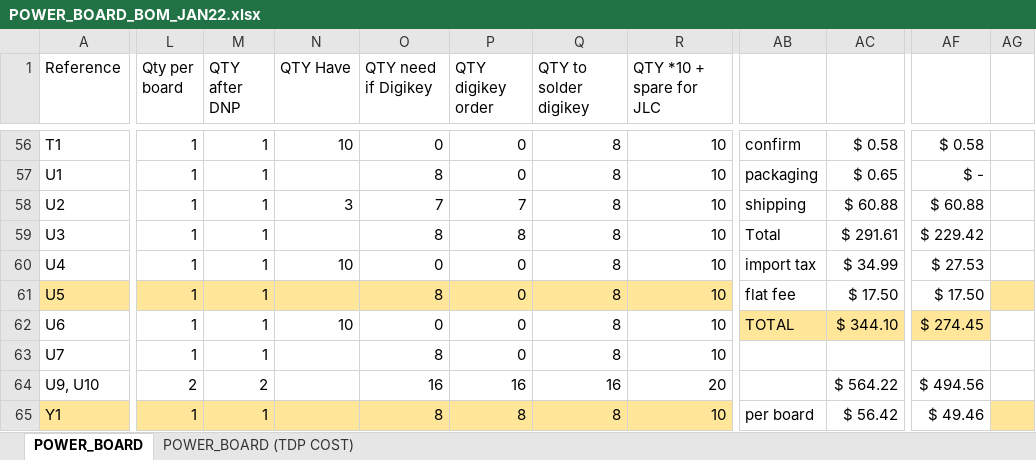
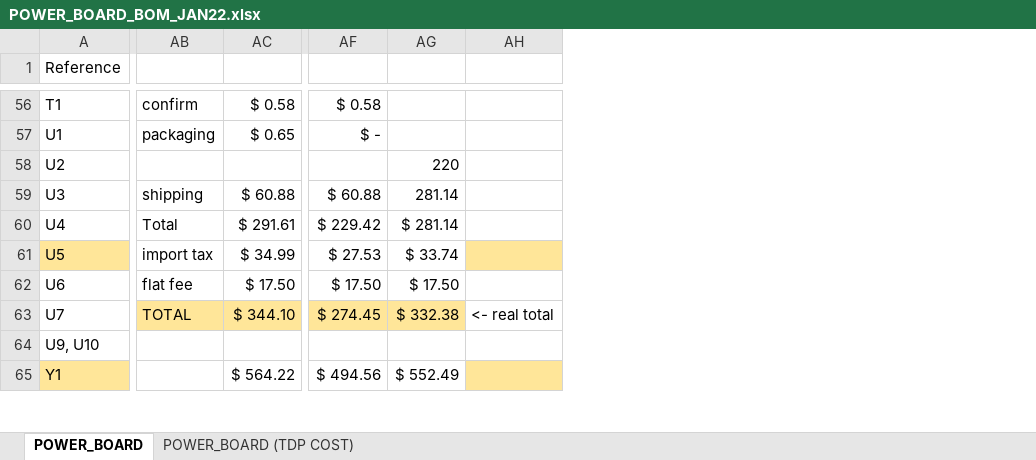
Before and after one commit to sfunderbots/Electrical, an Excel workbook: Chicker/POWER_BOARD_BOM_JAN22.xlsx, sheet POWER_BOARD, drawn as a sheet; only a part is shown, gaps mark what is left out; values as stored, in another font and other column widths than the file's, no borders; conditional formats not drawn; removed rows and columns are numbered as before the commit, all else as after; the diff covers the shown part only; the diff names each change by its address in the sheet, - before the commit and + after, or states it on an @@ line.

Commit message:
chicker modifications (mostly ready to order)

```diff
--- a/Chicker/POWER_BOARD_BOM_JAN22.xlsx (sheet POWER_BOARD)
+++ b/Chicker/POWER_BOARD_BOM_JAN22.xlsx (sheet POWER_BOARD)
@@ column L (Qty per board) hidden, rows 56-65: 1 | 1 | 1 | 1 | 1 | 1 | 1 | 1 | 2 | 1 @@
@@ column M (QTY after DNP) hidden, rows 56-65: 1 | 1 | 1 | 1 | 1 | 1 | 1 | 1 | 2 | 1 @@
@@ column N (QTY Have) hidden, rows 56-62: 10 |  | 3 |  | 10 |  | 10 @@
@@ column O (QTY need if Digikey) hidden, rows 56-65: 0 | 8 | 7 | 8 | 0 | 8 | 0 | 8 | 16 | 8 @@
@@ column P (QTY digikey order) hidden, rows 56-65: 0 | 0 | 7 | 8 | 0 | 0 | 0 | 0 | 16 | 8 @@
@@ column Q (QTY to solder digikey) hidden, rows 56-65: 8 | 8 | 8 | 8 | 8 | 8 | 8 | 8 | 16 | 8 @@
@@ column R (QTY *10 + spare for JLC) hidden, rows 56-65: 10 | 10 | 10 | 10 | 10 | 10 | 10 | 10 | 20 | 10 @@
-column AG, empty
+column AG, rows 58-65: 220 | 281.14 | $ 281.14 | $ 33.74 | $ 17.50 | $ 332.38 |  | $ 552.49
+column AH, row 63: <- real total
-AB58: shipping
+AB58: (empty)
-AC58: $ 60.88
+AC58: (empty)
-AF58: $ 60.88
+AF58: (empty)
-AB59: Total
+AB59: shipping
-AC59: $ 291.61
+AC59: $ 60.88
-AF59: $ 229.42
+AF59: $ 60.88
-AB60: import tax
+AB60: Total
-AC60: $ 34.99
+AC60: $ 291.61
-AF60: $ 27.53
+AF60: $ 229.42
-AB61: flat fee
+AB61: import tax
-AC61: $ 17.50
+AC61: $ 34.99
-AF61: $ 17.50
+AF61: $ 27.53
-AB62: TOTAL
+AB62: flat fee
-AB62:AC62 fill: #FFE699
+AB62:AC62 fill: none
-AC62: $ 344.10
+AC62: $ 17.50
-AF62: $ 274.45
+AF62: $ 17.50
-AF62 fill: #FFE699
+AF62 fill: none
-AB63: (empty)
+AB63: TOTAL
-AB63:AC63 fill: none
+AB63:AC63 fill: #FFE699
-AC63: (empty)
+AC63: $ 344.10
-AF63: (empty)
+AF63: $ 274.45
-AF63 fill: none
+AF63 fill: #FFE699
-AC64: $ 564.22
+AC64: (empty)
-AF64: $ 494.56
+AF64: (empty)
-AB65: per board
+AB65: (empty)
-AC65: $ 56.42
+AC65: $ 564.22
-AF65: $ 49.46
+AF65: $ 494.56
```
Also changed, not shown: 3 edited cells and cell formats elsewhere in this sheet, 18 other files.
